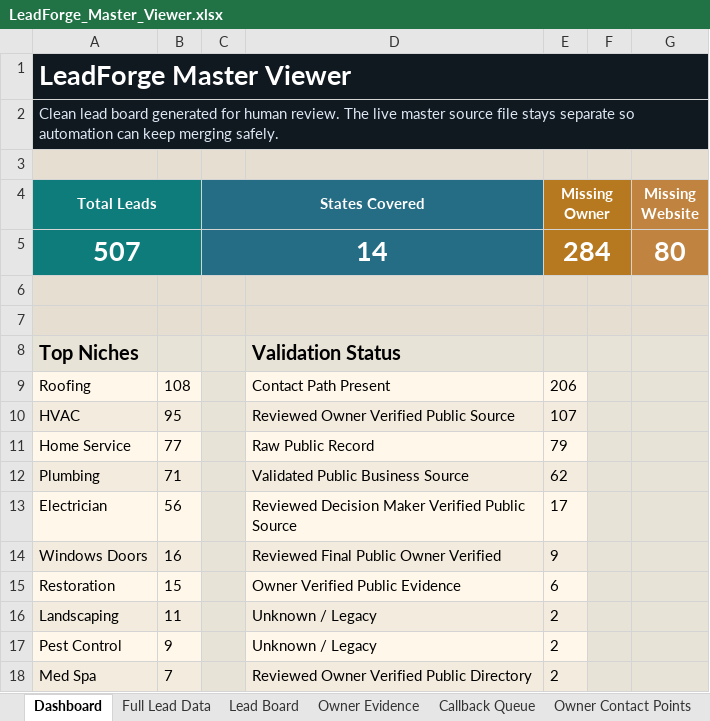
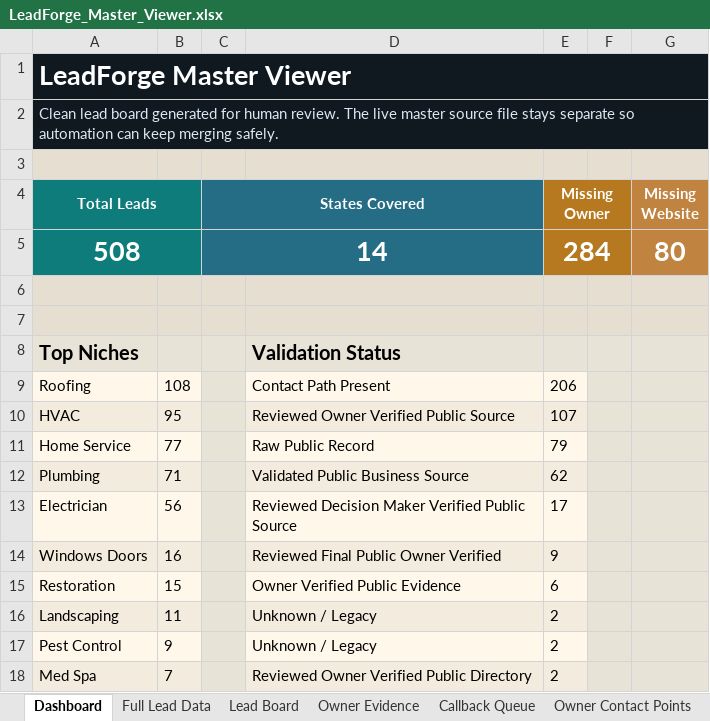
Before and after one commit to x0VIER/leadforge-reboot, an Excel workbook: LeadForge_Reboot/data/views/LeadForge_Master_Viewer.xlsx, sheet Dashboard, drawn as a sheet; values as stored, in another font and other column widths than the file's, no borders; the diff names each change by its address in the sheet, - before the commit and + after, or states it on an @@ line.

Commit message:
Merge Jacksonville pest control lead

```diff
--- a/LeadForge_Reboot/data/views/LeadForge_Master_Viewer.xlsx (sheet Dashboard)
+++ b/LeadForge_Reboot/data/views/LeadForge_Master_Viewer.xlsx (sheet Dashboard)
-A5 (Total Leads): 507
+A5 (Total Leads): 508
```
Also changed, not shown: sheet Data Quality, sheet Pest Control Leads 2, sheet Full Lead Data, sheet Lead Board, sheet Offer Readiness, sheet Owner Contact Points, 3 more sheets, other sheet tabs, 19 other files.
